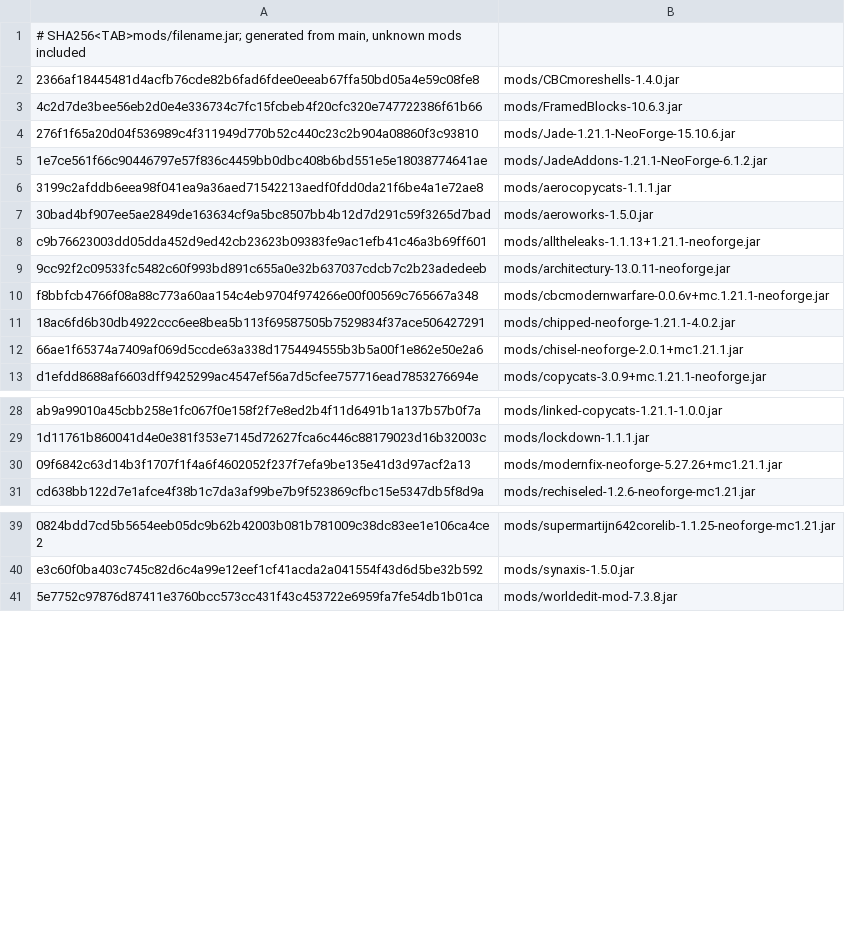
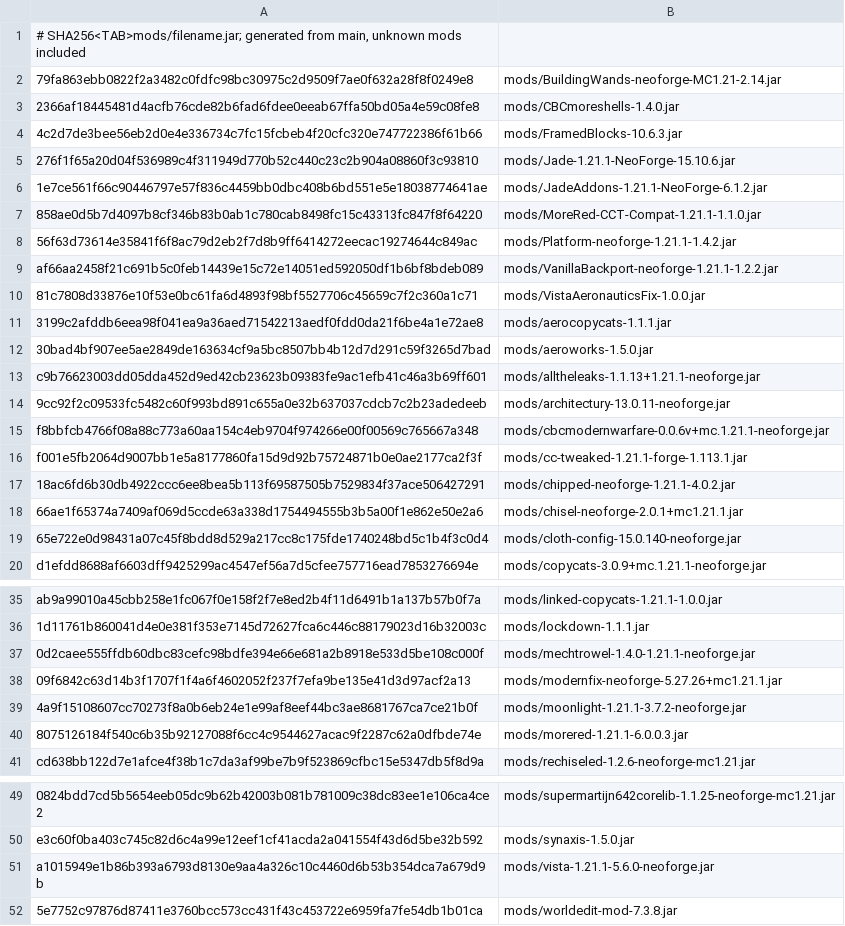
Before and after one commit to Newguygame/fathom-studios-mc-pack, a TSV file: server-manifest.tsv, drawn as a sheet; only a part is shown, gaps mark what is left out; the diff names each change by its address in the sheet, - before the commit and + after, or states it on an @@ line.

```diff
--- a/server-manifest.tsv
+++ b/server-manifest.tsv
+row 2: 79fa863ebb0822f2a3482c0fdfc98bc30975c2d9509f7ae0f632a28f8f0249e8 | mods/BuildingWands-neoforge-MC1.21-2.14.jar
+row 7: 858ae0d5b7d4097b8cf346b83b0ab1c780cab8498fc15c43313fc847f8f64220 | mods/MoreRed-CCT-Compat-1.21.1-1.1.0.jar
+row 8: 56f63d73614e35841f6f8ac79d2eb2f7d8b9ff6414272eecac19274644c849ac | mods/Platform-neoforge-1.21.1-1.4.2.jar
+row 9: af66aa2458f21c691b5c0feb14439e15c72e14051ed592050df1b6bf8bdeb089 | mods/VanillaBackport-neoforge-1.21.1-1.2.2.jar
+row 10: 81c7808d33876e10f53e0bc61fa6d4893f98bf5527706c45659c7f2c360a1c71 | mods/VistaAeronauticsFix-1.0.0.jar
+row 16: f001e5fb2064d9007bb1e5a8177860fa15d9d92b75724871b0e0ae2177ca2f3f | mods/cc-tweaked-1.21.1-forge-1.113.1.jar
+row 19: 65e722e0d98431a07c45f8bdd8d529a217cc8c175fde1740248bd5c1b4f3c0d4 | mods/cloth-config-15.0.140-neoforge.jar
+row 37: 0d2caee555ffdb60dbc83cefc98bdfe394e66e681a2b8918e533d5be108c000f | mods/mechtrowel-1.4.0-1.21.1-neoforge.jar
+row 39: 4a9f15108607cc70273f8a0b6eb24e1e99af8eef44bc3ae8681767ca7ce21b0f | mods/moonlight-1.21.1-3.7.2-neoforge.jar
+row 40: 8075126184f540c6b35b92127088f6cc4c9544627acac9f2287c62a0dfbde74e | mods/morered-1.21.1-6.0.0.3.jar
+row 51: a1015949e1b86b393a6793d8130e9aa4a326c10c4460d6b53b354dca7a679d9b | mods/vista-1.21.1-5.6.0-neoforge.jar
```
Also changed, not shown: 11 other files.
